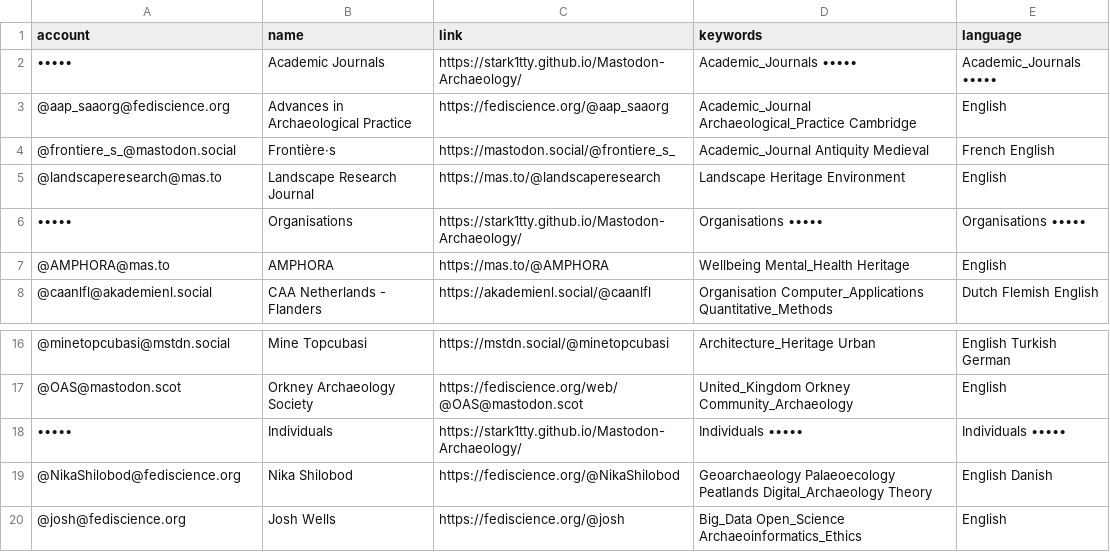
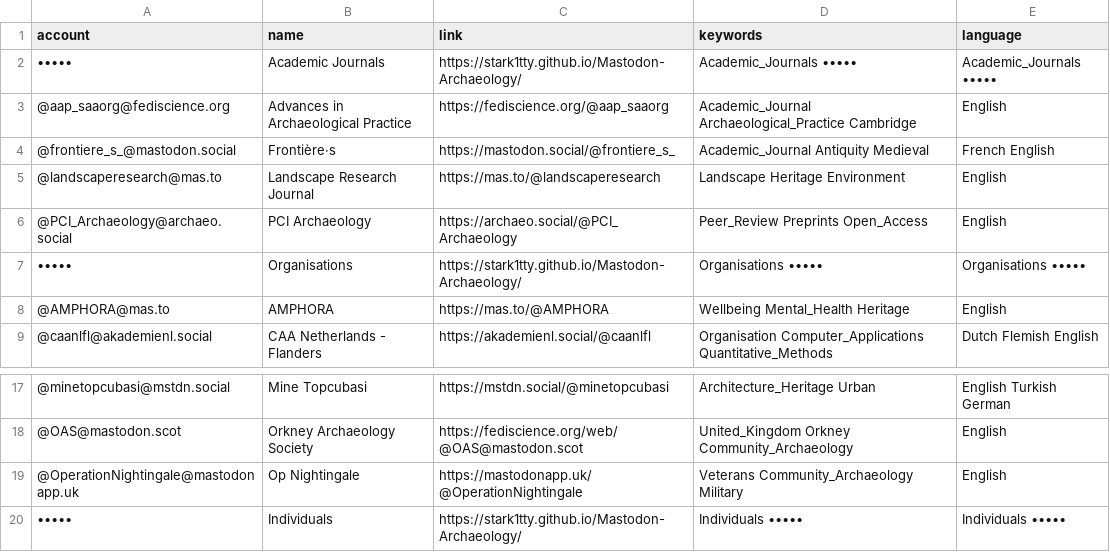
Before and after one commit to steko/Mastodon-Archaeology, a CSV file: resources/users.csv, drawn as a sheet; only a part is shown, gaps mark what is left out; the shorter side is filled out with more unchanged rows.

Commit message:
Update users.csv
+ orgs

```diff
--- a/resources/users.csv
+++ b/resources/users.csv
@@ -5,2 +5,3 @@ account,name,link,keywords,language
 @landscaperesearch@mas.to,Landscape Research Journal,https://mas.to/@landscaperesearch,Landscape Heritage Environment,English
+@PCI_Archaeology@archaeo.social,PCI Archaeology,https://archaeo.social/@PCI_Archaeology,Peer_Review Preprints Open_Access, English
 •••••,Organisations,https://stark1tty.github.io/Mastodon-Archaeology/,Organisations •••••,Organisations •••••
@@ -17,2 +18,3 @@ account,name,link,keywords,language
 @OAS@mastodon.scot,Orkney Archaeology Society,https://fediscience.org/web/@OAS@mastodon.scot,United_Kingdom Orkney Community_Archaeology,English
+@OperationNightingale@mastodonapp.uk,Op Nightingale,https://mastodonapp.uk/@OperationNightingale,Veterans Community_Archaeology Military,English
 •••••,Individuals,https://stark1tty.github.io/Mastodon-Archaeology/,Individuals •••••,Individuals •••••
```
